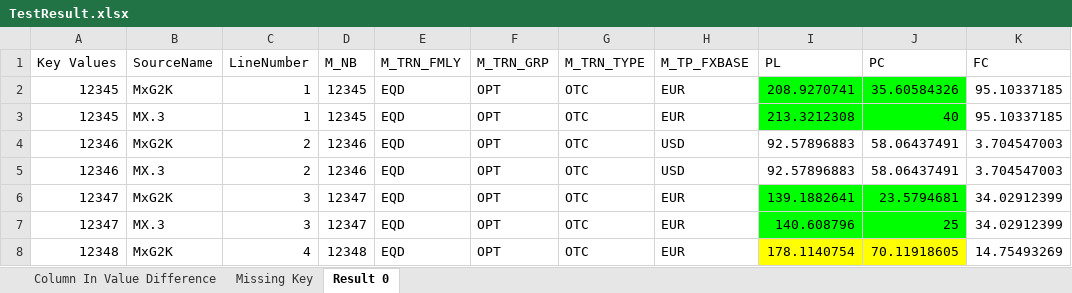
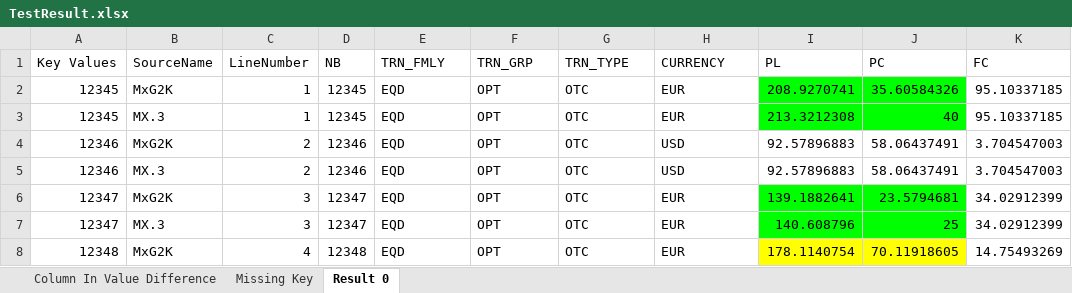
Before and after one commit to luanngu0111/autotag, an Excel workbook: TestResult.xlsx, sheet Result 0, drawn as a sheet; only a part is shown; values as stored, in another font and other column widths than the file's, no borders; the diff names each change by its address in the sheet, - before the commit and + after, or states it on an @@ line.

```diff
--- a/TestResult.xlsx (sheet Result 0)
+++ b/TestResult.xlsx (sheet Result 0)
-D1: M_NB
+D1: NB
-E1: M_TRN_FMLY
+E1: TRN_FMLY
-F1: M_TRN_GRP
+F1: TRN_GRP
-G1: M_TRN_TYPE
+G1: TRN_TYPE
-H1: M_TP_FXBASE
+H1: CURRENCY
```
Also changed, not shown: export/ExportTestScene2.xlsx, 5 other files.
